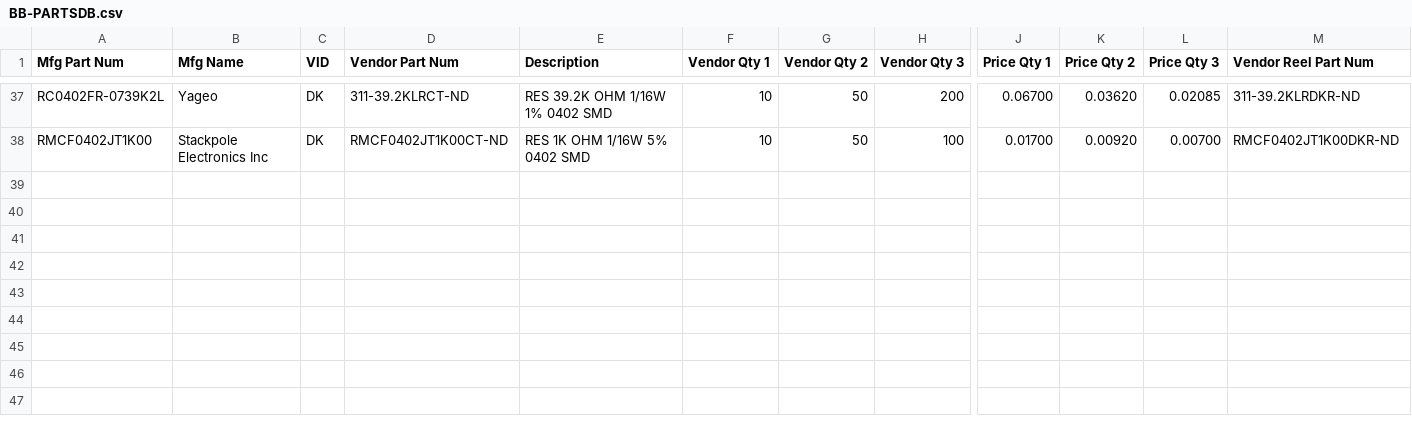
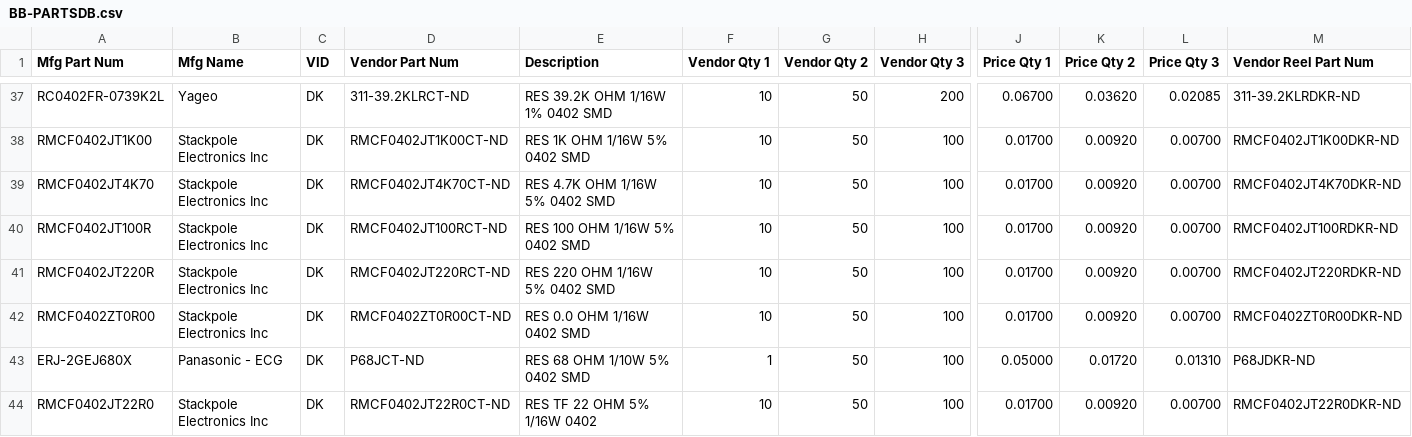
Before and after one commit to zhao0079/hardware, a CSV file: pixhawk2/BB-PARTSDB.csv, drawn as a sheet; only a part is shown, gaps mark what is left out; rows hold the shown columns only; the diff names each change by its address in the sheet, - before the commit and + after, or states it on an @@ line.

```diff
--- a/pixhawk2/BB-PARTSDB.csv
+++ b/pixhawk2/BB-PARTSDB.csv
+row 39: RMCF0402JT4K70 | Stackpole Electronics Inc | DK | RMCF0402JT4K70CT-ND | RES 4.7K OHM 1/16W 5% 0402 SMD | 10 | 50 | 100 | 0.01700 | 0.00920 | 0.00700 | RMCF0402JT4K70DKR-ND
+row 40: RMCF0402JT100R | Stackpole Electronics Inc | DK | RMCF0402JT100RCT-ND | RES 100 OHM 1/16W 5% 0402 SMD | 10 | 50 | 100 | 0.01700 | 0.00920 | 0.00700 | RMCF0402JT100RDKR-ND
+row 41: RMCF0402JT220R | Stackpole Electronics Inc | DK | RMCF0402JT220RCT-ND | RES 220 OHM 1/16W 5% 0402 SMD | 10 | 50 | 100 | 0.01700 | 0.00920 | 0.00700 | RMCF0402JT220RDKR-ND
+row 42: RMCF0402ZT0R00 | Stackpole Electronics Inc | DK | RMCF0402ZT0R00CT-ND | RES 0.0 OHM 1/16W 0402 SMD | 10 | 50 | 100 | 0.01700 | 0.00920 | 0.00700 | RMCF0402ZT0R00DKR-ND
+row 43: ERJ-2GEJ680X | Panasonic - ECG | DK | P68JCT-ND | RES 68 OHM 1/10W 5% 0402 SMD | 1 | 50 | 100 | 0.05000 | 0.01720 | 0.01310 | P68JDKR-ND
+row 44: RMCF0402JT22R0 | Stackpole Electronics Inc | DK | RMCF0402JT22R0CT-ND | RES TF 22 OHM 5% 1/16W 0402 | 10 | 50 | 100 | 0.01700 | 0.00920 | 0.00700 | RMCF0402JT22R0DKR-ND
```
Also changed, not shown: 4 other files.
